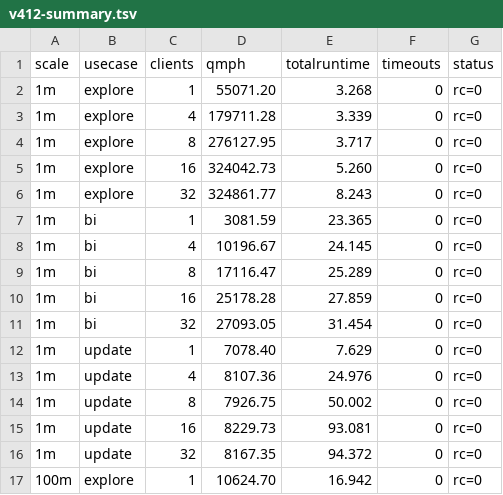
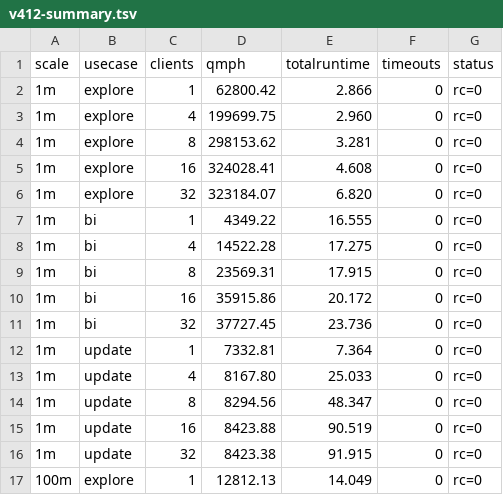
Before and after one commit to fluree/benchmark-db, a TSV file: benchmarks/bsbm/reports/v412-summary.tsv, drawn as a sheet; only a part is shown; the diff covers the shown part only.

Commit message:
bsbm updates

```diff
--- a/benchmarks/bsbm/reports/v412-summary.tsv
+++ b/benchmarks/bsbm/reports/v412-summary.tsv
@@ -1,17 +1,17 @@
 scale	usecase	clients	qmph	totalruntime	timeouts	status
-1m	explore	1	55071.20	3.268	0	rc=0
-1m	explore	4	179711.28	3.339	0	rc=0
-1m	explore	8	276127.95	3.717	0	rc=0
-1m	explore	16	324042.73	5.260	0	rc=0
-1m	explore	32	324861.77	8.243	0	rc=0
-1m	bi	1	3081.59	23.365	0	rc=0
-1m	bi	4	10196.67	24.145	0	rc=0
-1m	bi	8	17116.47	25.289	0	rc=0
-1m	bi	16	25178.28	27.859	0	rc=0
-1m	bi	32	27093.05	31.454	0	rc=0
-1m	update	1	7078.40	7.629	0	rc=0
-1m	update	4	8107.36	24.976	0	rc=0
-1m	update	8	7926.75	50.002	0	rc=0
-1m	update	16	8229.73	93.081	0	rc=0
-1m	update	32	8167.35	94.372	0	rc=0
-100m	explore	1	10624.70	16.942	0	rc=0
+1m	explore	1	62800.42	2.866	0	rc=0
+1m	explore	4	199699.75	2.960	0	rc=0
+1m	explore	8	298153.62	3.281	0	rc=0
+1m	explore	16	324028.41	4.608	0	rc=0
+1m	explore	32	323184.07	6.820	0	rc=0
+1m	bi	1	4349.22	16.555	0	rc=0
+1m	bi	4	14522.28	17.275	0	rc=0
+1m	bi	8	23569.31	17.915	0	rc=0
+1m	bi	16	35915.86	20.172	0	rc=0
+1m	bi	32	37727.45	23.736	0	rc=0
+1m	update	1	7332.81	7.364	0	rc=0
+1m	update	4	8167.80	25.033	0	rc=0
+1m	update	8	8294.56	48.347	0	rc=0
+1m	update	16	8423.88	90.519	0	rc=0
+1m	update	32	8423.38	91.915	0	rc=0
+100m	explore	1	12812.13	14.049	0	rc=0
```
Also changed, not shown: 38 edited cells elsewhere in this file, 42 other files.
